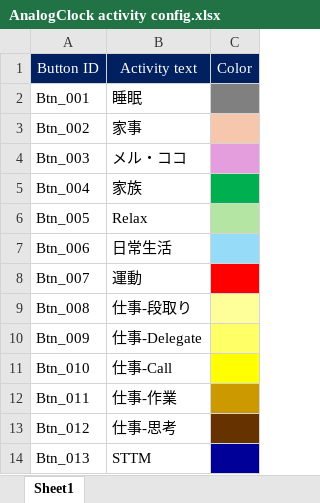
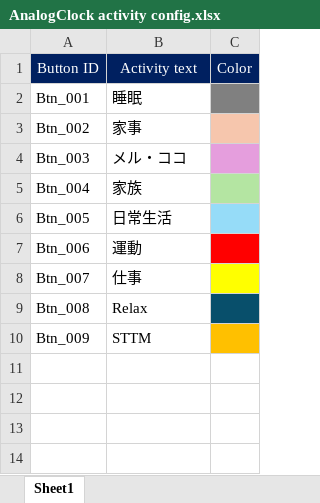
Before and after one commit to trmttm/AnalogClockTimeManagement, an Excel workbook: AnalogClock activity config.xlsx, sheet Sheet1, drawn as a sheet; values as stored, in another font and other column widths than the file's, no borders; the diff names each change by its address in the sheet, - before the commit and + after, or states it on an @@ line.

```diff
--- a/AnalogClock activity config.xlsx (sheet Sheet1)
+++ b/AnalogClock activity config.xlsx (sheet Sheet1)
-C5 fill: #00B050
+C5 fill: #B4E5A2
-B6: Relax
+B6: 日常生活
-C6 fill: #B4E5A2
+C6 fill: #96DCF8
-B7: 日常生活
+B7: 運動
-C7 fill: #96DCF8
+C7 fill: #FF0000
-B8: 運動
+B8: 仕事
-C8 fill: #FF0000
+C8 fill: #FFFF00
-B9: 仕事-段取り
+B9: Relax
-C9 fill: #FFFF99
+C9 fill: #084F6B
-B10: 仕事-Delegate
+B10: STTM
-C10 fill: #FFFF66
+C10 fill: #FFC000
-row 11: Btn_010 | 仕事-Call
-row 12: Btn_011 | 仕事-作業
-row 13: Btn_012 | 仕事-思考
-row 14: Btn_013 | STTM
```
Also changed, not shown: AnalogClock highlight.xlsx, 1 other file.
